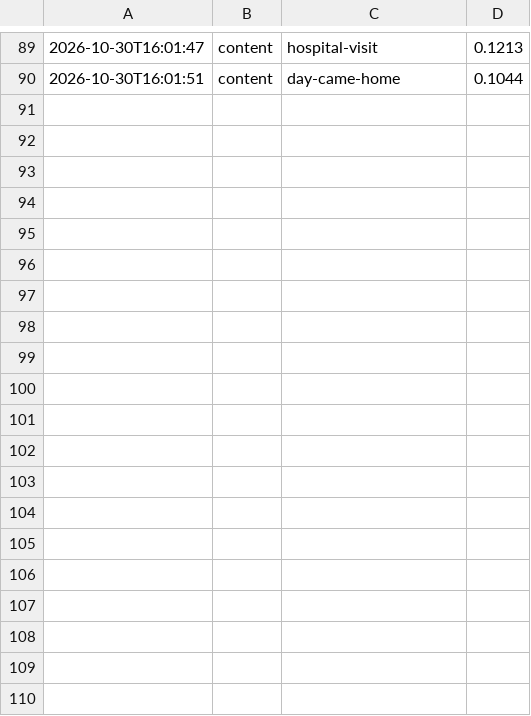
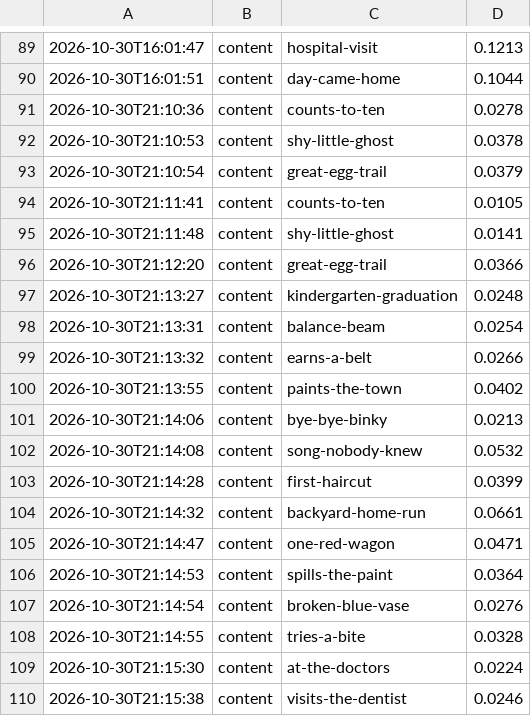
Before and after one commit to Strat84/Storybloom, a CSV file: research/cost_log.csv, drawn as a sheet; only a part is shown, gaps mark what is left out; the diff covers the shown part only; the diff names each change by its address in the sheet, - before the commit and + after, or states it on an @@ line.

```diff
--- a/research/cost_log.csv
+++ b/research/cost_log.csv
+row 91: 2026-10-30T21:10:36 | content | counts-to-ten | 0.0278
+row 92: 2026-10-30T21:10:53 | content | shy-little-ghost | 0.0378
+row 93: 2026-10-30T21:10:54 | content | great-egg-trail | 0.0379
+row 94: 2026-10-30T21:11:41 | content | counts-to-ten | 0.0105
+row 95: 2026-10-30T21:11:48 | content | shy-little-ghost | 0.0141
+row 96: 2026-10-30T21:12:20 | content | great-egg-trail | 0.0366
+row 97: 2026-10-30T21:13:27 | content | kindergarten-graduation | 0.0248
+row 98: 2026-10-30T21:13:31 | content | balance-beam | 0.0254
+row 99: 2026-10-30T21:13:32 | content | earns-a-belt | 0.0266
+row 100: 2026-10-30T21:13:55 | content | paints-the-town | 0.0402
+row 101: 2026-10-30T21:14:06 | content | bye-bye-binky | 0.0213
+row 102: 2026-10-30T21:14:08 | content | song-nobody-knew | 0.0532
+row 103: 2026-10-30T21:14:28 | content | first-haircut | 0.0399
+row 104: 2026-10-30T21:14:32 | content | backyard-home-run | 0.0661
+row 105: 2026-10-30T21:14:47 | content | one-red-wagon | 0.0471
+row 106: 2026-10-30T21:14:53 | content | spills-the-paint | 0.0364
+row 107: 2026-10-30T21:14:54 | content | broken-blue-vase | 0.0276
+row 108: 2026-10-30T21:14:55 | content | tries-a-bite | 0.0328
+row 109: 2026-10-30T21:15:30 | content | at-the-doctors | 0.0224
+row 110: 2026-10-30T21:15:38 | content | visits-the-dentist | 0.0246
```
Also changed, not shown: 28 added rows elsewhere in this file, 42 other files.
